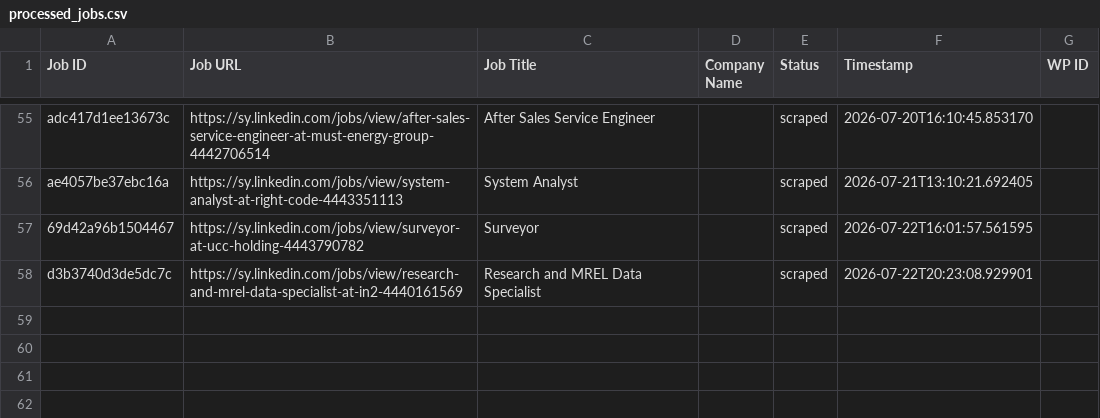
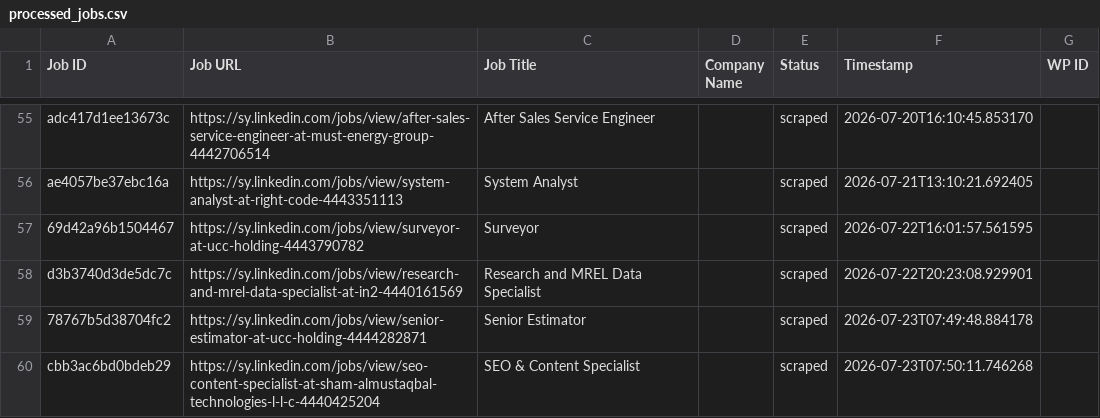
Before and after one commit to innovationinc2000/sy, a CSV file: processed_jobs.csv, drawn as a sheet; only a part is shown, gaps mark what is left out; the diff names each change by its address in the sheet, - before the commit and + after, or states it on an @@ line.

```diff
--- a/processed_jobs.csv
+++ b/processed_jobs.csv
+row 59: 78767b5d38704fc2 | https://sy.linkedin.com/jobs/view/senior-estimator-at-ucc-holding-4444282871 | Senior Estimator |  | scraped | 2026-07-23T07:49:48.884178
+row 60: cbb3ac6bd0bdeb29 | https://sy.linkedin.com/jobs/view/seo-content-specialist-at-sham-almustaqbal-technologies-l-l-c-4440425204 | SEO & Content Specialist |  | scraped | 2026-07-23T07:50:11.746268
```
